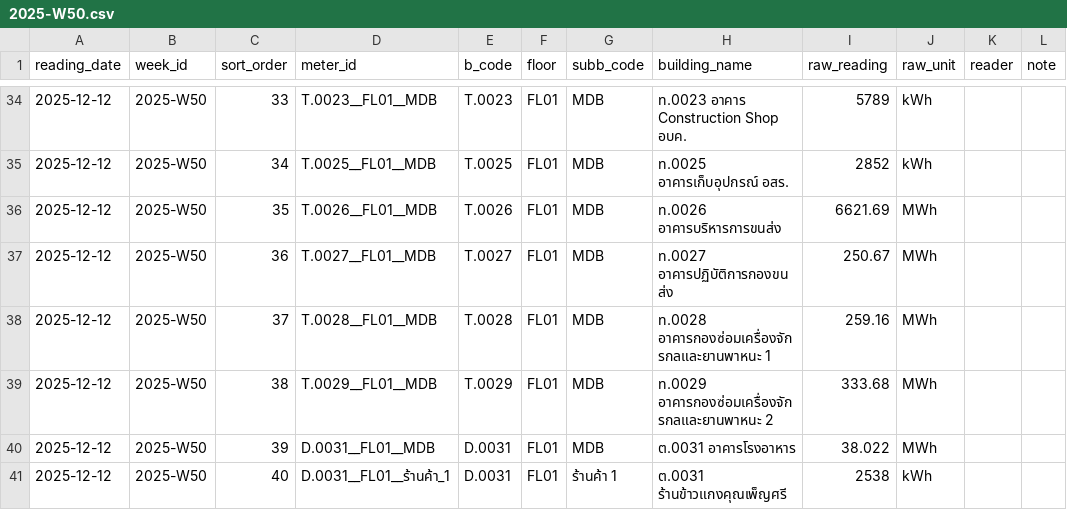
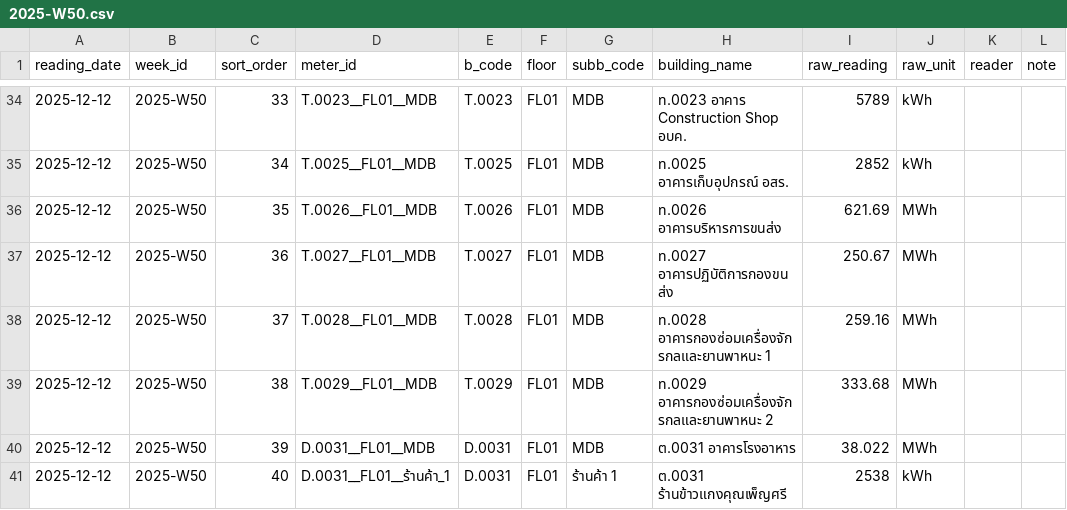
Before and after one commit to chayanee27/oil, a CSV file: forms/2025-W50.csv, drawn as a sheet; only a part is shown, gaps mark what is left out.

Commit message:
Update 2025-W50.csv

```diff
--- a/forms/2025-W50.csv
+++ b/forms/2025-W50.csv
@@ -35,3 +35,3 @@
 2025-12-12,2025-W50,34,T.0025__FL01__MDB,T.0025,FL01,MDB,ท.0025 อาคารเก็บอุปกรณ์ อสร.,2852,kWh,,
-2025-12-12,2025-W50,35,T.0026__FL01__MDB,T.0026,FL01,MDB,ท.0026 อาคารบริหารการขนส่ง,6621.69,MWh,,
+2025-12-12,2025-W50,35,T.0026__FL01__MDB,T.0026,FL01,MDB,ท.0026 อาคารบริหารการขนส่ง,621.69,MWh,,
 2025-12-12,2025-W50,36,T.0027__FL01__MDB,T.0027,FL01,MDB,ท.0027 อาคารปฏิบัติการกองขนส่ง,250.67,MWh,,
```
